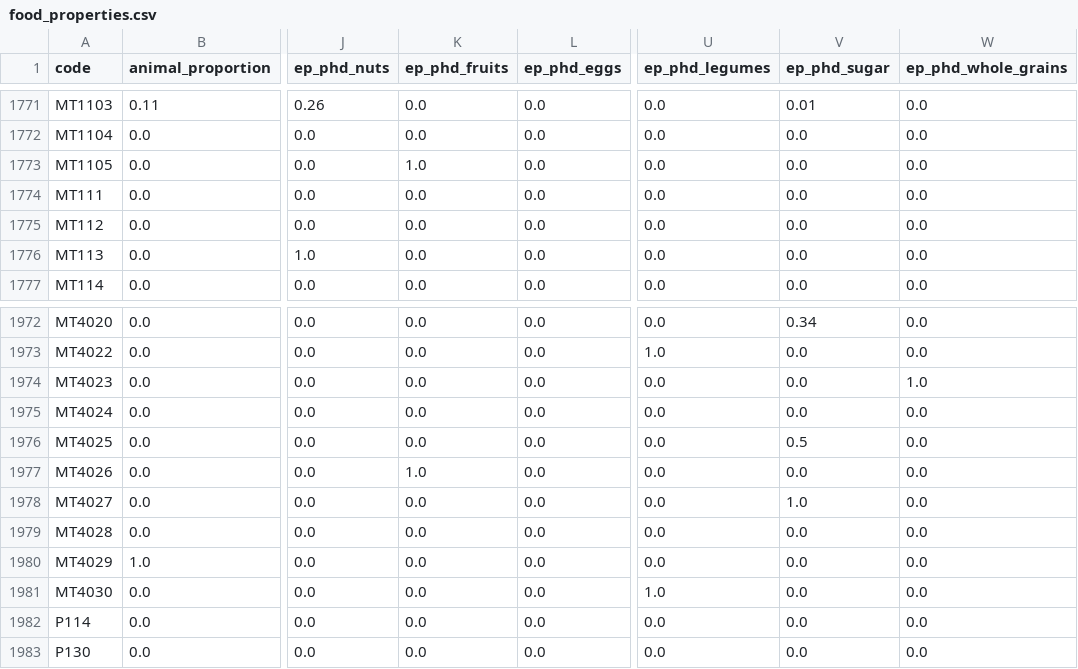
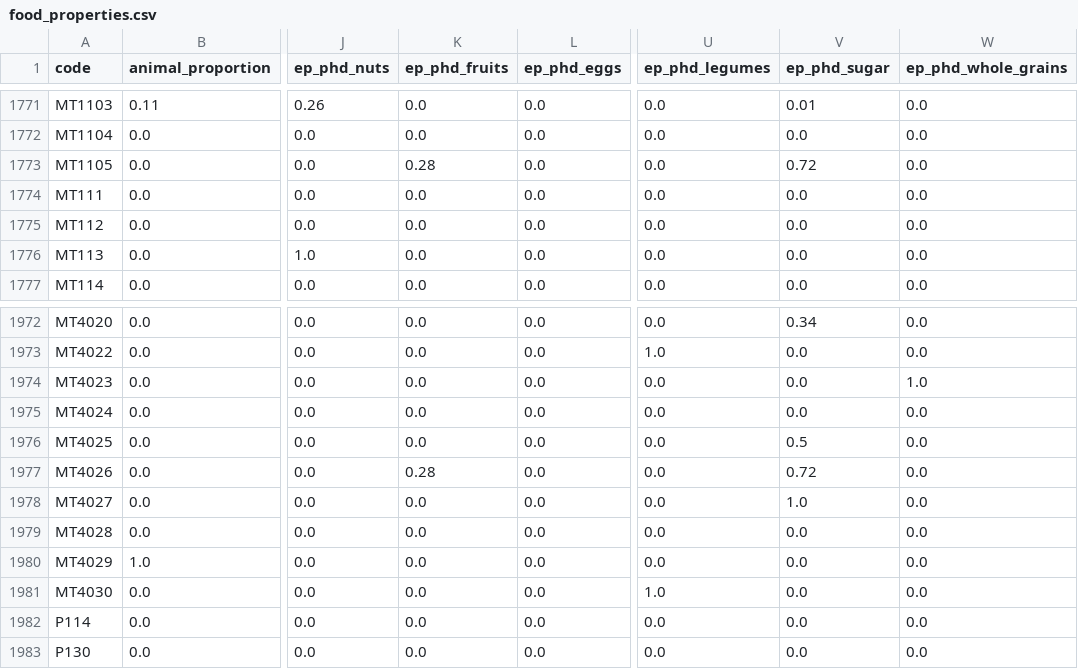
Before and after one commit to elinakettunen/foodmetrics, a CSV file: food_properties.csv, drawn as a sheet; only a part is shown, gaps mark what is left out; the diff covers the shown part only; the diff names each change by its address in the sheet, - before the commit and + after, or states it on an @@ line.

Commit message:
ep_phd: classify fruit puree sugars as free sugars
All sugars in fruit purees now classified as free sugars per UK/PHE
interpretation (pureeing breaks cellular structure). 8 products
updated: SUGAR portion to ep_phd_sugar, remainder to ep_phd_fruits.

```diff
--- a/food_properties.csv
+++ b/food_properties.csv
-K1773 (ep_phd_fruits): 1.0
+K1773 (ep_phd_fruits): 0.28
-V1773 (ep_phd_sugar): 0.0
+V1773 (ep_phd_sugar): 0.72
-K1977 (ep_phd_fruits): 1.0
+K1977 (ep_phd_fruits): 0.28
-V1977 (ep_phd_sugar): 0.0
+V1977 (ep_phd_sugar): 0.72
```
Also changed, not shown: 12 edited cells elsewhere in this file.
